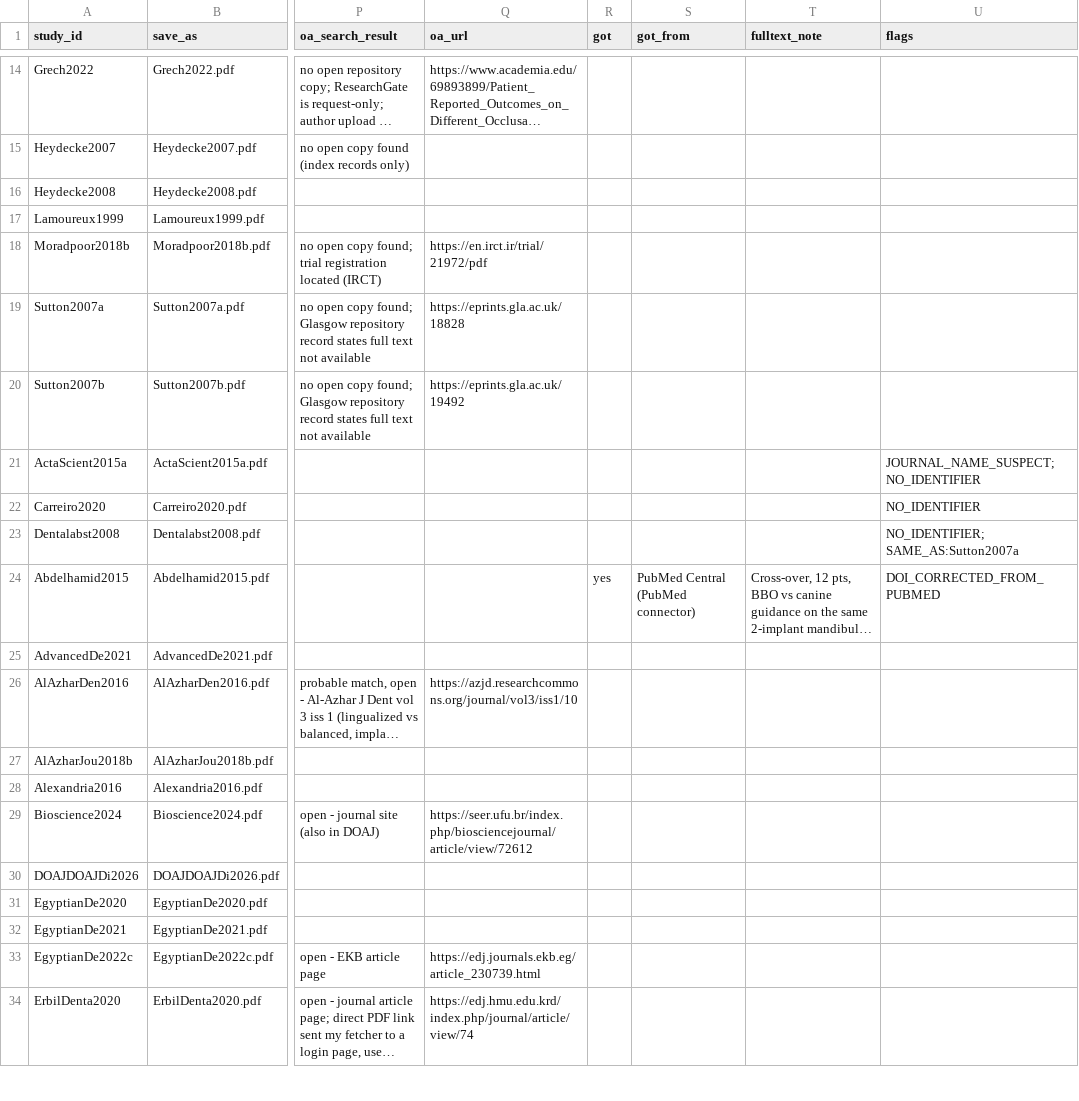
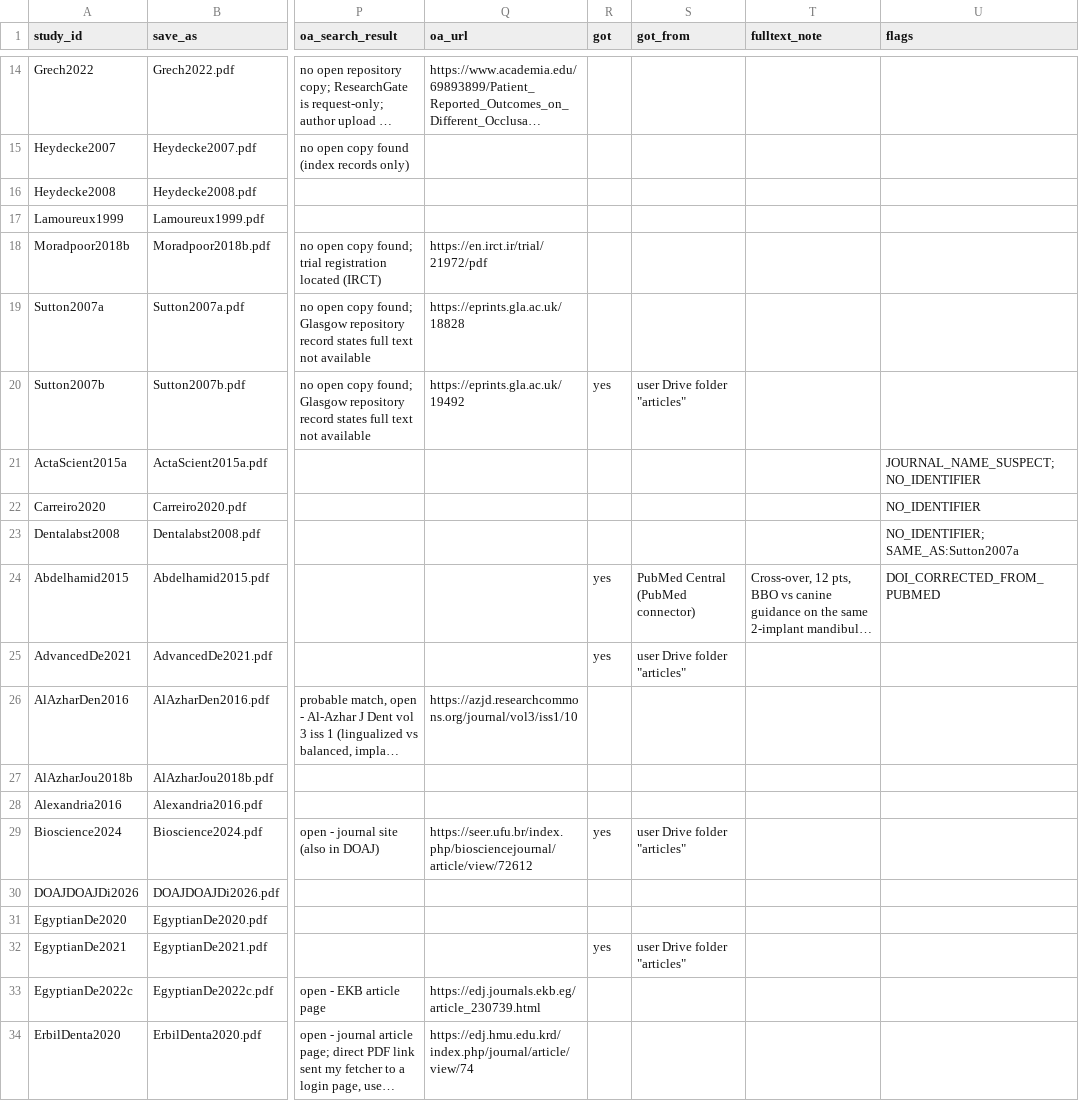
Before and after one commit to drmshady/Fulltext2, a CSV file: fulltext_retrieval_plan.csv, drawn as a sheet; only a part is shown, gaps mark what is left out; long unchanged cells end in …; the diff covers the shown part only; the diff names each change by its address in the sheet, - before the commit and + after, or states it on an @@ line.

```diff
--- a/fulltext_retrieval_plan.csv
+++ b/fulltext_retrieval_plan.csv
-R20 (got): (empty)
+R20 (got): yes
-S20 (got_from): (empty)
+S20 (got_from): user Drive folder "articles"
-R25 (got): (empty)
+R25 (got): yes
-S25 (got_from): (empty)
+S25 (got_from): user Drive folder "articles"
-R29 (got): (empty)
+R29 (got): yes
-S29 (got_from): (empty)
+S29 (got_from): user Drive folder "articles"
-R32 (got): (empty)
+R32 (got): yes
-S32 (got_from): (empty)
+S32 (got_from): user Drive folder "articles"
```
Also changed, not shown: 52 edited cells elsewhere in this file, still_needed.csv.
